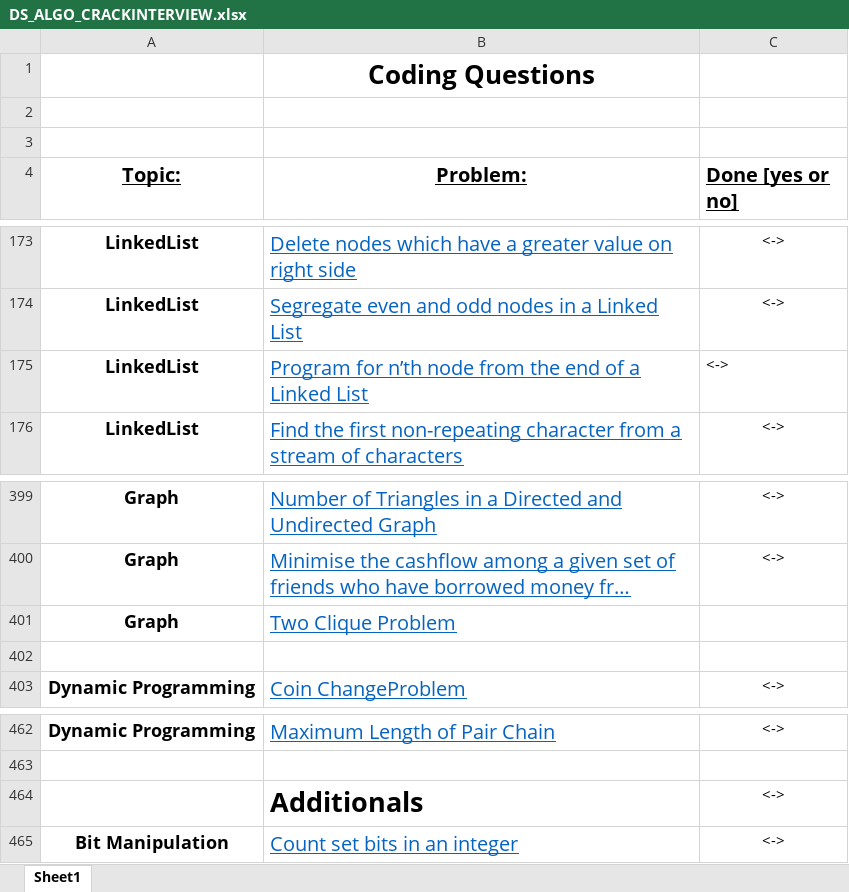
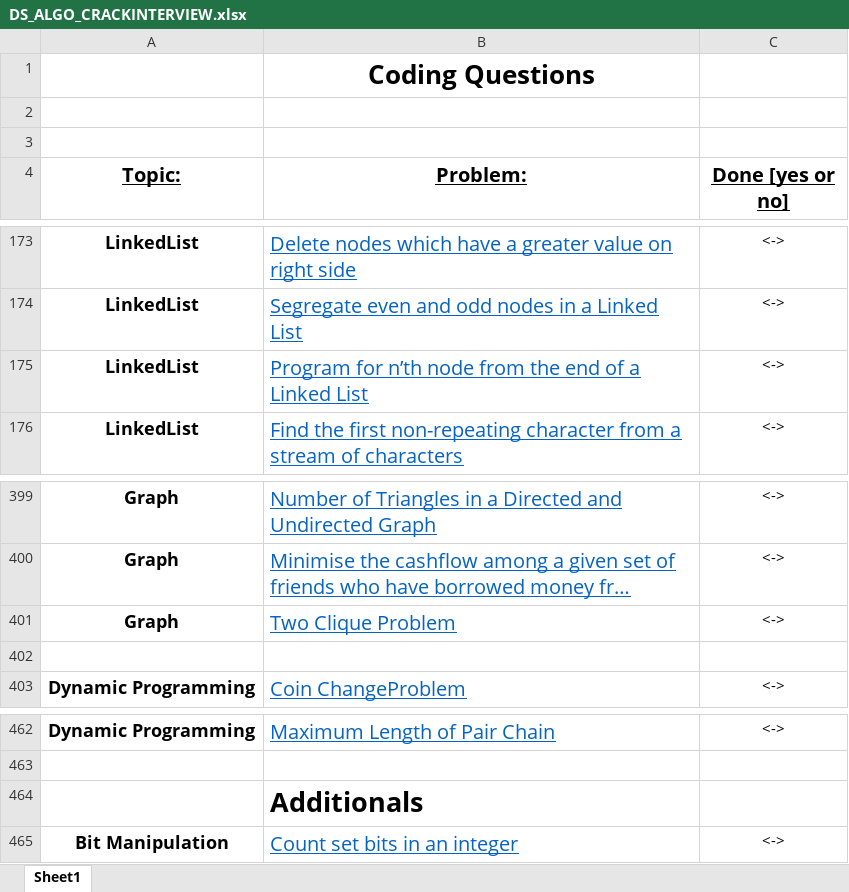
Before and after one commit to gaureshpai/dump, an Excel workbook: Placement-Training/Programming/DS_ALGO_CRACKINTERVIEW.xlsx, sheet Sheet1, drawn as a sheet; only a part is shown, gaps mark what is left out; long unchanged cells end in …; values as stored, in another font and other column widths than the file's, no borders; the diff covers the shown part only; the diff names each change by its address in the sheet, - before the commit and + after, or states it on an @@ line.

```diff
--- a/Placement-Training/Programming/DS_ALGO_CRACKINTERVIEW.xlsx (sheet Sheet1)
+++ b/Placement-Training/Programming/DS_ALGO_CRACKINTERVIEW.xlsx (sheet Sheet1)
-C4 alignment: left
+C4 alignment: center
-C175 alignment: left
+C175 alignment: center
-C401 (Done [yes or no]): (empty)
+C401 (Done [yes or no]): <->
-C464 (Done [yes or no]): <->
+C464 (Done [yes or no]): (empty)
```
Also changed, not shown: 1 removed row, 18 edited cells and cell formats elsewhere in this sheet, 1 other file.
